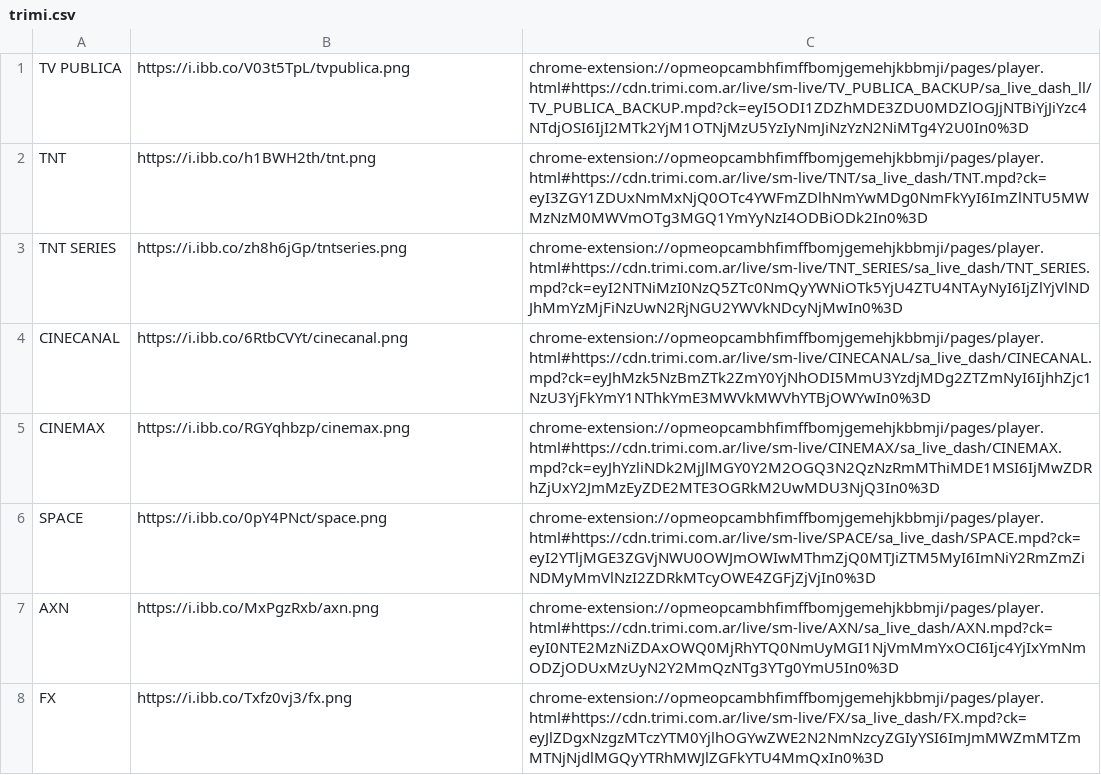
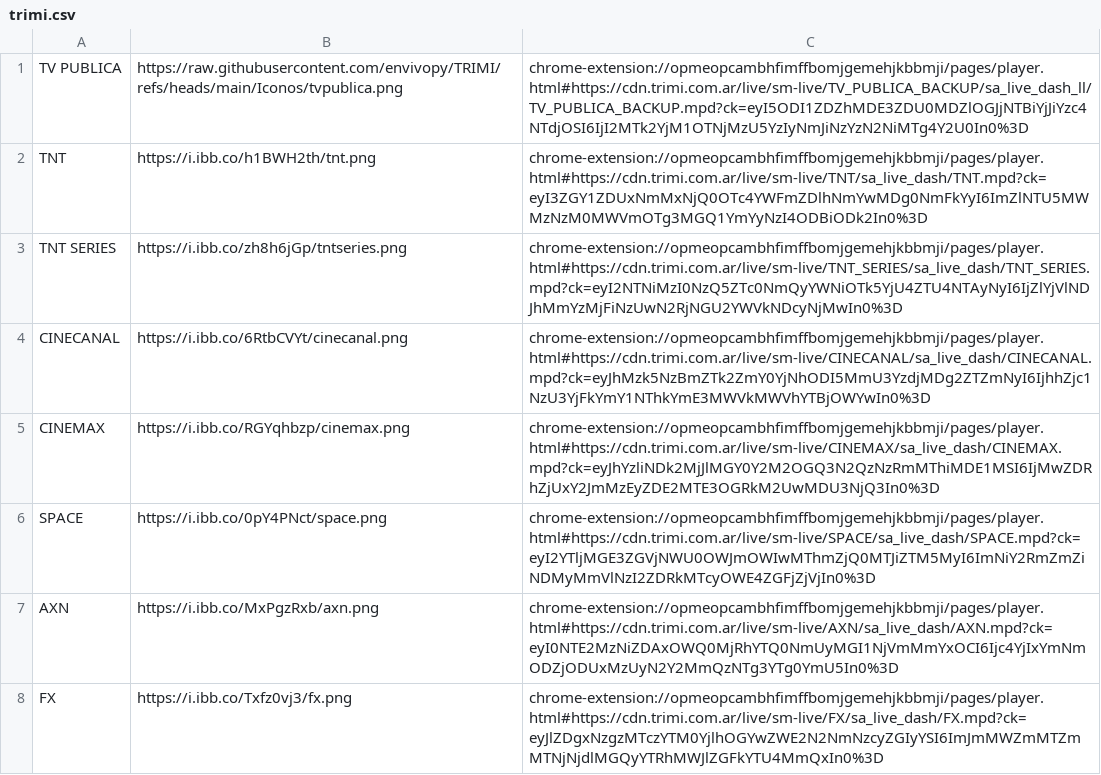
Before and after one commit to envivopy/TRIMI, a CSV file: trimi.csv, drawn as a sheet; only a part is shown.

Commit message:
Update trimi.csv

```diff
--- a/trimi.csv
+++ b/trimi.csv
@@ -1,2 +1,2 @@
-TV PUBLICA ,https://i.ibb.co/V03t5TpL/tvpublica.png,chrome-extension://opmeopcambhfimffbomjgemehjkbbmji/pages/player.html#https://cdn.trimi.com.ar/live/sm-live/TV_PUBLICA_BACKUP/sa_live_dash_ll/TV_PUBLICA_BACKUP.mpd?ck=eyI5ODI1ZDZhMDE3ZDU0MDZlOGJjNTBiYjJiYzc4NTdjOSI6IjI2MTk2YjM1OTNjMzU5YzIyNmJiNzYzN2NiMTg4Y2U0In0%3D
+TV PUBLICA ,https://raw.githubusercontent.com/envivopy/TRIMI/refs/heads/main/Iconos/tvpublica.png,chrome-extension://opmeopcambhfimffbomjgemehjkbbmji/pages/player.html#https://cdn.trimi.com.ar/live/sm-live/TV_PUBLICA_BACKUP/sa_live_dash_ll/TV_PUBLICA_BACKUP.mpd?ck=eyI5ODI1ZDZhMDE3ZDU0MDZlOGJjNTBiYjJiYzc4NTdjOSI6IjI2MTk2YjM1OTNjMzU5YzIyNmJiNzYzN2NiMTg4Y2U0In0%3D
 TNT ,https://i.ibb.co/h1BWH2th/tnt.png,chrome-extension://opmeopcambhfimffbomjgemehjkbbmji/pages/player.html#https://cdn.trimi.com.ar/live/sm-live/TNT/sa_live_dash/TNT.mpd?ck=eyI3ZGY1ZDUxNmMxNjQ0OTc4YWFmZDlhNmYwMDg0NmFkYyI6ImZlNTU5MWMzNzM0MWVmOTg3MGQ1YmYyNzI4ODBiODk2In0%3D
```
